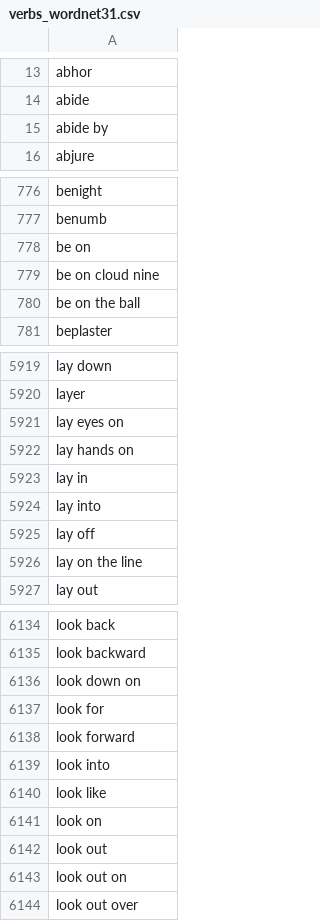
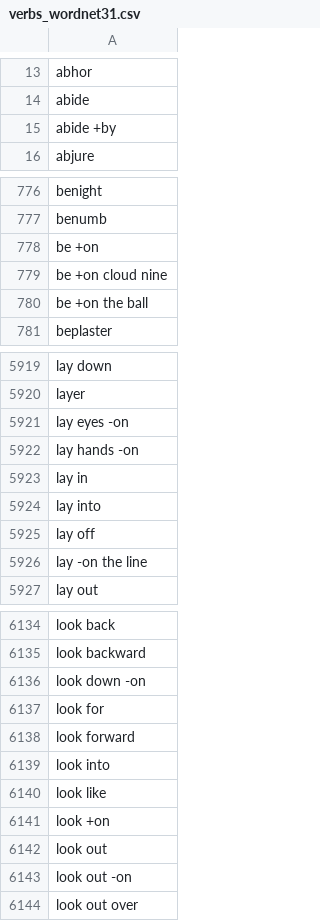
Before and after one commit to EnglishScript/english-script, a CSV file: src/words/verbs_wordnet31.csv, drawn as a sheet; only a part is shown, gaps mark what is left out; the diff covers the shown part only.

Commit message:
added verbs2.dat for other verbs

```diff
--- a/src/words/verbs_wordnet31.csv
+++ b/src/words/verbs_wordnet31.csv
@@ -14,3 +14,3 @@ abhor
 abide
-abide by
+abide +by
 abjure
@@ -777,5 +777,5 @@ benight
 benumb
-be on
-be on cloud nine
-be on the ball
+be +on
+be +on cloud nine
+be +on the ball
 beplaster
@@ -5920,4 +5920,4 @@ lay down
 layer
-lay eyes on
-lay hands on
+lay eyes -on
+lay hands -on
 lay in
@@ -5925,3 +5925,3 @@ lay into
 lay off
-lay on the line
+lay -on the line
 lay out
@@ -6135,3 +6135,3 @@ look back
 look backward
-look down on
+look down -on
 look for
@@ -6140,5 +6140,5 @@ look into
 look like
-look on
+look +on
 look out
-look out on
+look out -on
 look out over
```
Also changed, not shown: 73 edited cells elsewhere in this file, 6 other files.
